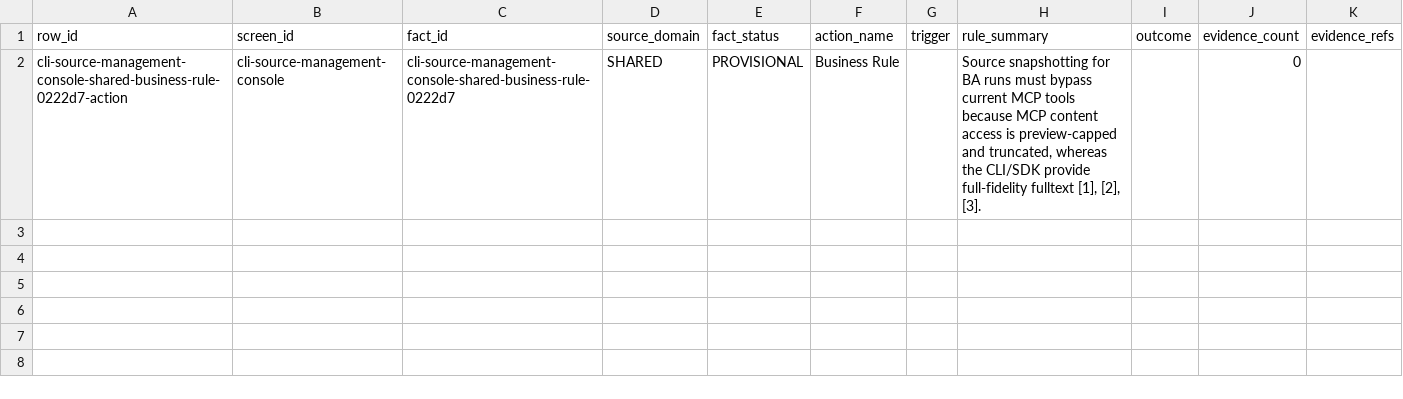
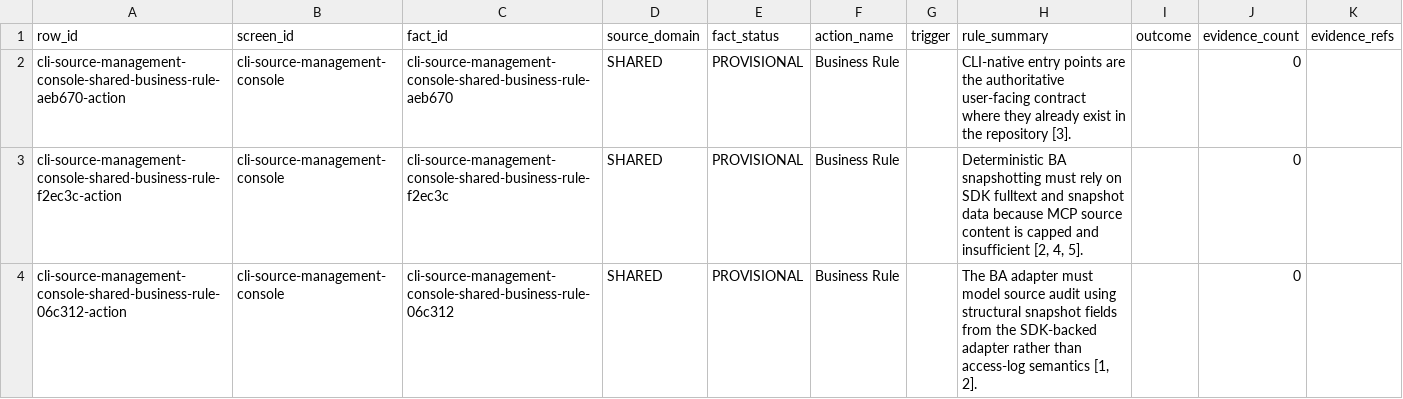
Before and after one commit to ledo9124/mcp-notebooklm, a CSV file: docs/features/convert-from-mcp-to-cli/screens/cli-source-management-console/action-rule-matrix.csv, drawn as a sheet.

```diff
--- a/docs/features/convert-from-mcp-to-cli/screens/cli-source-management-console/action-rule-matrix.csv
+++ b/docs/features/convert-from-mcp-to-cli/screens/cli-source-management-console/action-rule-matrix.csv
@@ -1,2 +1,4 @@
 row_id,screen_id,fact_id,source_domain,fact_status,action_name,trigger,rule_summary,outcome,evidence_count,evidence_refs
-cli-source-management-console-shared-business-rule-0222d7-action,cli-source-management-console,cli-source-management-console-shared-business-rule-0222d7,SHARED,PROVISIONAL,Business Rule,,"Source snapshotting for BA runs must bypass current MCP tools because MCP content access is preview-capped and truncated, whereas the CLI/SDK provide full-fidelity fulltext [1], [2], [3].",,0,
+cli-source-management-console-shared-business-rule-aeb670-action,cli-source-management-console,cli-source-management-console-shared-business-rule-aeb670,SHARED,PROVISIONAL,Business Rule,,CLI-native entry points are the authoritative user-facing contract where they already exist in the repository [3].,,0,
+cli-source-management-console-shared-business-rule-f2ec3c-action,cli-source-management-console,cli-source-management-console-shared-business-rule-f2ec3c,SHARED,PROVISIONAL,Business Rule,,"Deterministic BA snapshotting must rely on SDK fulltext and snapshot data because MCP source content is capped and insufficient [2, 4, 5].",,0,
+cli-source-management-console-shared-business-rule-06c312-action,cli-source-management-console,cli-source-management-console-shared-business-rule-06c312,SHARED,PROVISIONAL,Business Rule,,"The BA adapter must model source audit using structural snapshot fields from the SDK-backed adapter rather than access-log semantics [1, 2].",,0,
```
Also changed, not shown: docs/features/convert-from-mcp-to-cli/screens/global-account-settings/action-rule-matrix.csv, docs/features/convert-from-mcp-to-cli/screens/global-account-settings/api-matrix.csv, 33 other files.
